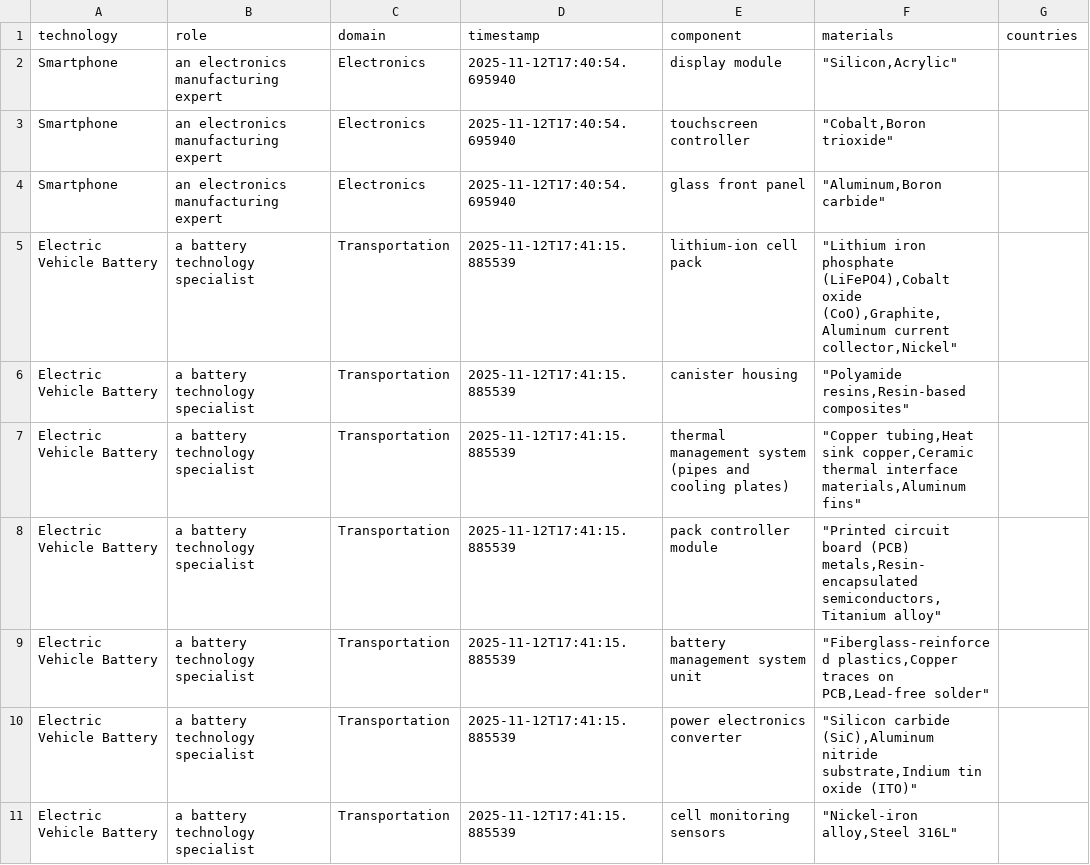
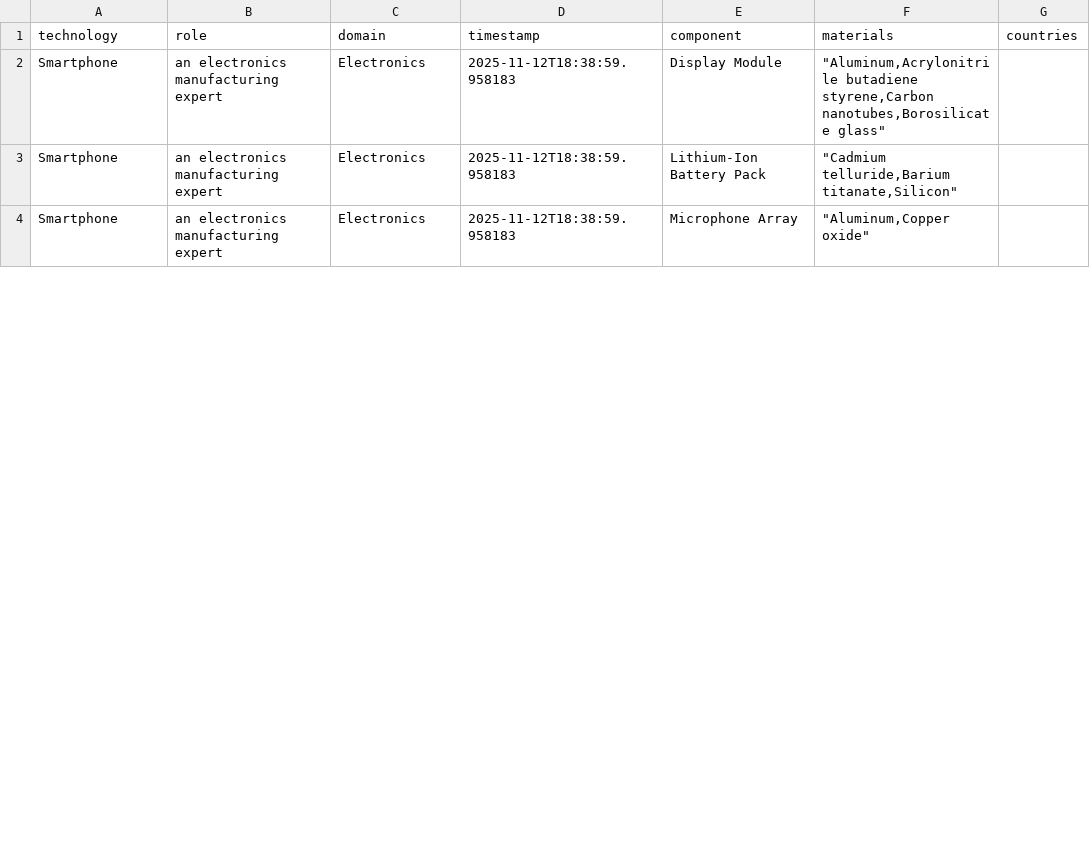
Before and after one commit to dads2busy/dpi_stdn_agentic, a CSV file: output/stdns_output.csv, drawn as a sheet; only a part is shown; the diff covers the shown part only.

Commit message:
output debate transcripts

```diff
--- a/output/stdns_output.csv
+++ b/output/stdns_output.csv
@@ -1,11 +1,4 @@
 technology,role,domain,timestamp,component,materials,countries
-Smartphone,an electronics manufacturing expert,Electronics,2025-11-12T17:40:54.695940,display module,"""Silicon,Acrylic""",
-Smartphone,an electronics manufacturing expert,Electronics,2025-11-12T17:40:54.695940,touchscreen controller,"""Cobalt,Boron trioxide""",
-Smartphone,an electronics manufacturing expert,Electronics,2025-11-12T17:40:54.695940,glass front panel,"""Aluminum,Boron carbide""",
-Electric Vehicle Battery,a battery technology specialist,Transportation,2025-11-12T17:41:15.885539,lithium-ion cell pack,"""Lithium iron phosphate (LiFePO4),Cobalt oxide (CoO),Graphite,Aluminum current collector,Nickel""",
-Electric Vehicle Battery,a battery technology specialist,Transportation,2025-11-12T17:41:15.885539,canister housing,"""Polyamide resins,Resin-based composites""",
-Electric Vehicle Battery,a battery technology specialist,Transportation,2025-11-12T17:41:15.885539,thermal management system (pipes and cooling plates),"""Copper tubing,Heat sink copper,Ceramic thermal interface materials,Aluminum fins""",
-Electric Vehicle Battery,a battery technology specialist,Transportation,2025-11-12T17:41:15.885539,pack controller module,"""Printed circuit board (PCB) metals,Resin-encapsulated semiconductors,Titanium alloy""",
-Electric Vehicle Battery,a battery technology specialist,Transportation,2025-11-12T17:41:15.885539,battery management system unit,"""Fiberglass-reinforced plastics,Copper traces on PCB,Lead-free solder""",
-Electric Vehicle Battery,a battery technology specialist,Transportation,2025-11-12T17:41:15.885539,power electronics converter,"""Silicon carbide (SiC),Aluminum nitride substrate,Indium tin oxide (ITO)""",
-Electric Vehicle Battery,a battery technology specialist,Transportation,2025-11-12T17:41:15.885539,cell monitoring sensors,"""Nickel-iron alloy,Steel 316L""",
+Smartphone,an electronics manufacturing expert,Electronics,2025-11-12T18:38:59.958183,Display Module,"""Aluminum,Acrylonitrile butadiene styrene,Carbon nanotubes,Borosilicate glass""",
+Smartphone,an electronics manufacturing expert,Electronics,2025-11-12T18:38:59.958183,Lithium-Ion Battery Pack,"""Cadmium telluride,Barium titanate,Silicon""",
+Smartphone,an electronics manufacturing expert,Electronics,2025-11-12T18:38:59.958183,Microphone Array,"""Aluminum,Copper oxide""",
```
Also changed, not shown: 4 added rows, 6 removed rows and 48 edited cells elsewhere in this file, 35 other files.
